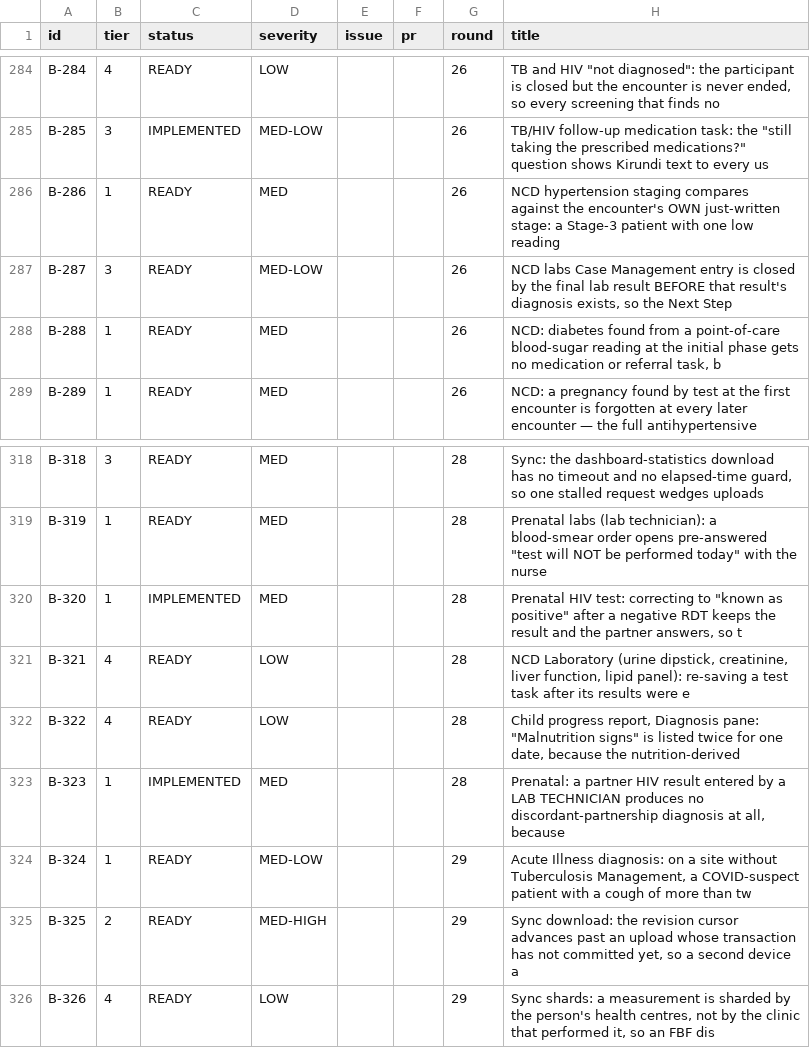
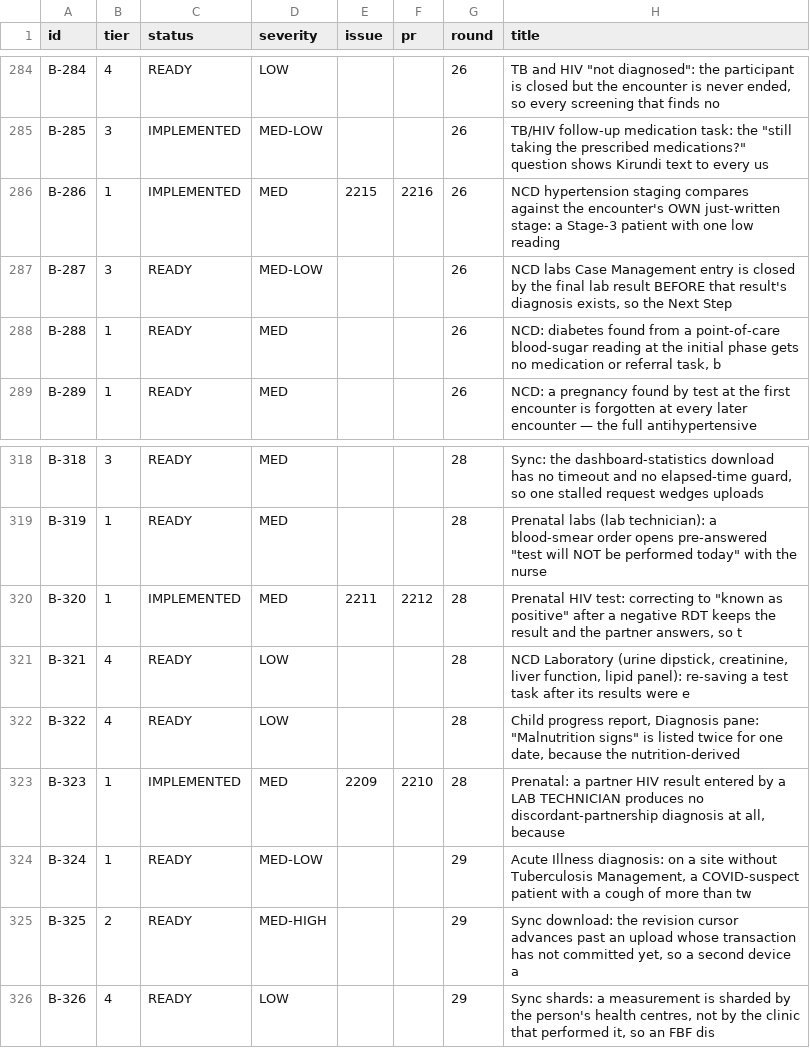
Before and after one commit to TIP-Global-Health/eheza-app, a TSV file: .claude/backlog/index.tsv, drawn as a sheet; only a part is shown, gaps mark what is left out.

```diff
--- a/.claude/backlog/index.tsv
+++ b/.claude/backlog/index.tsv
@@ -285,3 +285,3 @@ B-284	4	READY	LOW			26	TB and HIV "not diagnosed": the participant is closed but
 B-285	3	IMPLEMENTED	MED-LOW			26	TB/HIV follow-up medication task: the "still taking the prescribed medications?" question shows Kirundi text to every us
-B-286	1	READY	MED			26	NCD hypertension staging compares against the encounter's OWN just-written stage: a Stage-3 patient with one low reading
+B-286	1	IMPLEMENTED	MED	2215	2216	26	NCD hypertension staging compares against the encounter's OWN just-written stage: a Stage-3 patient with one low reading
 B-287	3	READY	MED-LOW			26	NCD labs Case Management entry is closed by the final lab result BEFORE that result's diagnosis exists, so the Next Step
@@ -319,6 +319,6 @@ B-318	3	READY	MED			28	Sync: the dashboard-statistics download has no timeout an
 B-319	1	READY	MED			28	Prenatal labs (lab technician): a blood-smear order opens pre-answered "test will NOT be performed today" with the nurse
-B-320	1	IMPLEMENTED	MED			28	Prenatal HIV test: correcting to "known as positive" after a negative RDT keeps the result and the partner answers, so t
+B-320	1	IMPLEMENTED	MED	2211	2212	28	Prenatal HIV test: correcting to "known as positive" after a negative RDT keeps the result and the partner answers, so t
 B-321	4	READY	LOW			28	NCD Laboratory (urine dipstick, creatinine, liver function, lipid panel): re-saving a test task after its results were e
 B-322	4	READY	LOW			28	Child progress report, Diagnosis pane: "Malnutrition signs" is listed twice for one date, because the nutrition-derived
-B-323	1	IMPLEMENTED	MED			28	Prenatal: a partner HIV result entered by a LAB TECHNICIAN produces no discordant-partnership diagnosis at all, because
+B-323	1	IMPLEMENTED	MED	2209	2210	28	Prenatal: a partner HIV result entered by a LAB TECHNICIAN produces no discordant-partnership diagnosis at all, because
 B-324	1	READY	MED-LOW			29	Acute Illness diagnosis: on a site without Tuberculosis Management, a COVID-suspect patient with a cough of more than tw
```
Also changed, not shown: 4 other files.
